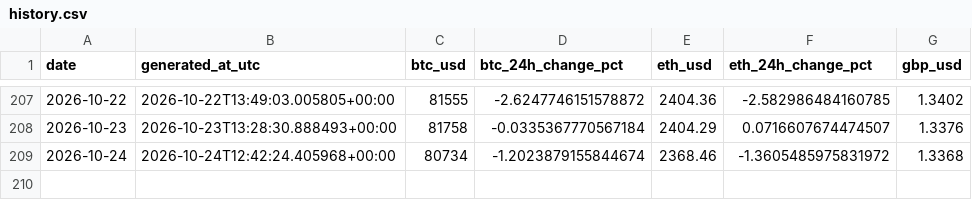
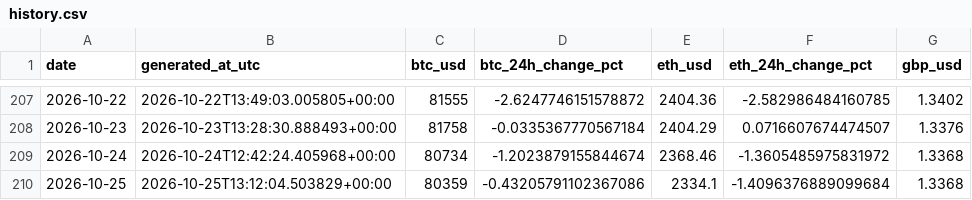
Before and after one commit to TEHILLA-O/log_it, a CSV file: data/processed/history.csv, drawn as a sheet; only a part is shown, gaps mark what is left out; the diff names each change by its address in the sheet, - before the commit and + after, or states it on an @@ line.

```diff
--- a/data/processed/history.csv
+++ b/data/processed/history.csv
+row 210: 2026-10-25 | 2026-10-25T13:12:04.503829+00:00 | 80359 | -0.43205791102367086 | 2334.1 | -1.4096376889099684 | 1.3368
```
Also changed, not shown: 2 other files.
